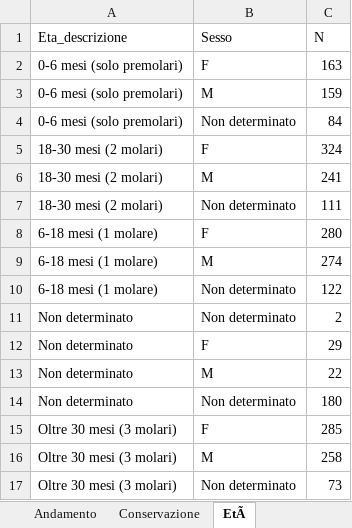
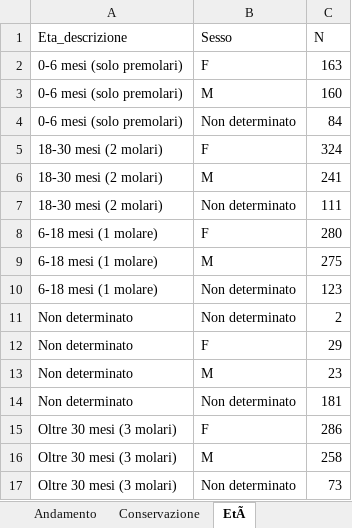
Before and after one commit to IZSAM-StatGIS/ReportPSA, an Excel workbook: Download/Focus_Positivi_ZR.xlsx, sheet EtÃ, drawn as a sheet; values as stored, in another font and other column widths than the file's, no borders; the diff names each change by its address in the sheet, - before the commit and + after, or states it on an @@ line.

```diff
--- a/Download/Focus_Positivi_ZR.xlsx (sheet EtÃ)
+++ b/Download/Focus_Positivi_ZR.xlsx (sheet EtÃ)
-C3 (N): 159
+C3 (N): 160
-C9 (N): 274
+C9 (N): 275
-C10 (N): 122
+C10 (N): 123
-C13 (N): 22
+C13 (N): 23
-C14 (N): 180
+C14 (N): 181
-C15 (N): 285
+C15 (N): 286
```
Also changed, not shown: sheet Andamento, sheet Conservazione, Download/CasiControlli_ZR.xlsx, Download/Comuni_PSA.xlsx, 33 other files.
